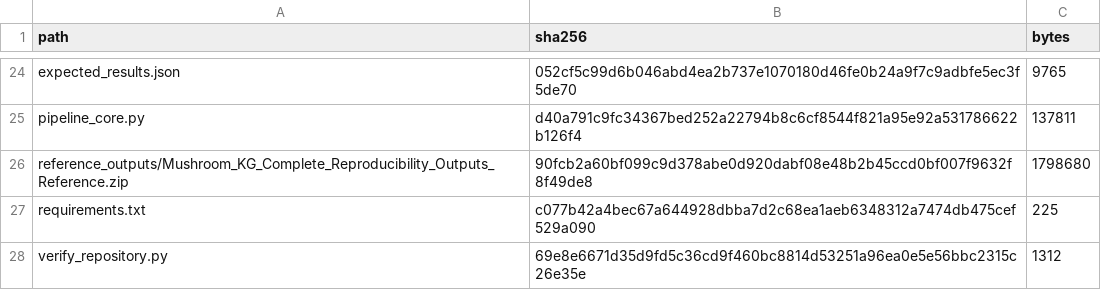
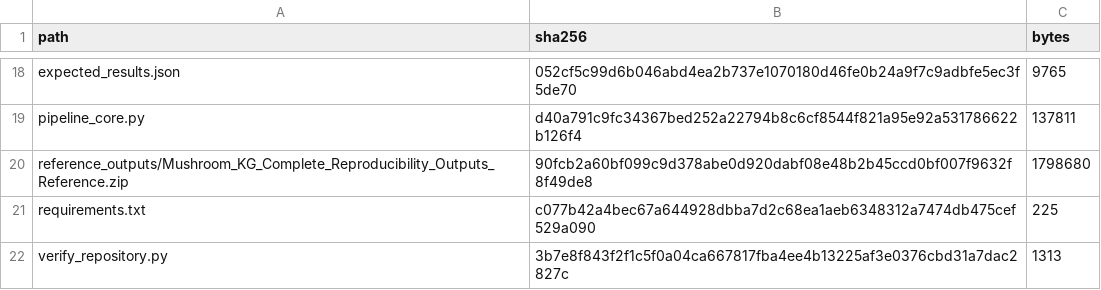
Before and after one commit to romenmeitei/AISKG_02_Framework, a CSV file: PACKAGE_MANIFEST.csv, drawn as a sheet; only a part is shown, gaps mark what is left out; the diff covers the shown part only.

```diff
--- a/PACKAGE_MANIFEST.csv
+++ b/PACKAGE_MANIFEST.csv
@@ -27,2 +21,2 @@ reference_outputs/Mushroom_KG_Complete_Reproducibility_Outputs_Reference.zip,90f
 requirements.txt,c077b42a4bec67a644928dbba7d2c68ea1aeb6348312a7474db475cef529a090,225
-verify_repository.py,69e8e6671d35d9fd5c36cd9f460bc8814d53251a96ea0e5e56bbc2315c26e35e,1312
+verify_repository.py,3b7e8f843f2f1c5f0a04ca667817fba4ee4b13225af3e0376cbd31a7dac2827c,1313
```
Also changed, not shown: 2 added rows, 8 removed rows and 22 edited cells elsewhere in this file, 15 other files.
